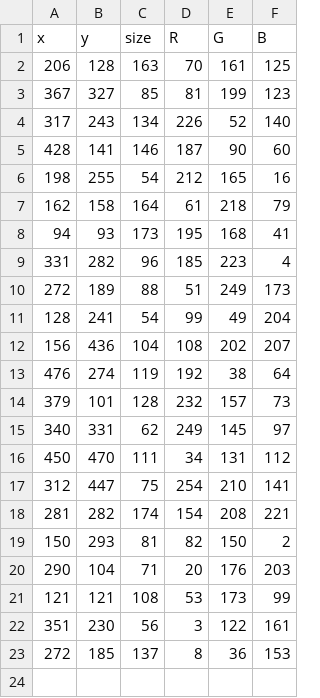
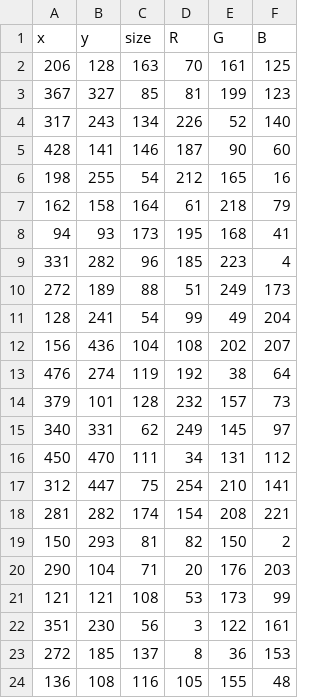
Before and after one commit to kellyylk/code2, a CSV file: week4/saveTable_kellyk/data/data2.csv, drawn as a sheet; the diff names each change by its address in the sheet, - before the commit and + after, or states it on an @@ line.

```diff
--- a/week4/saveTable_kellyk/data/data2.csv
+++ b/week4/saveTable_kellyk/data/data2.csv
+row 24: 136 | 108 | 116 | 105 | 155 | 48
```
Also changed, not shown: 42 other files.
